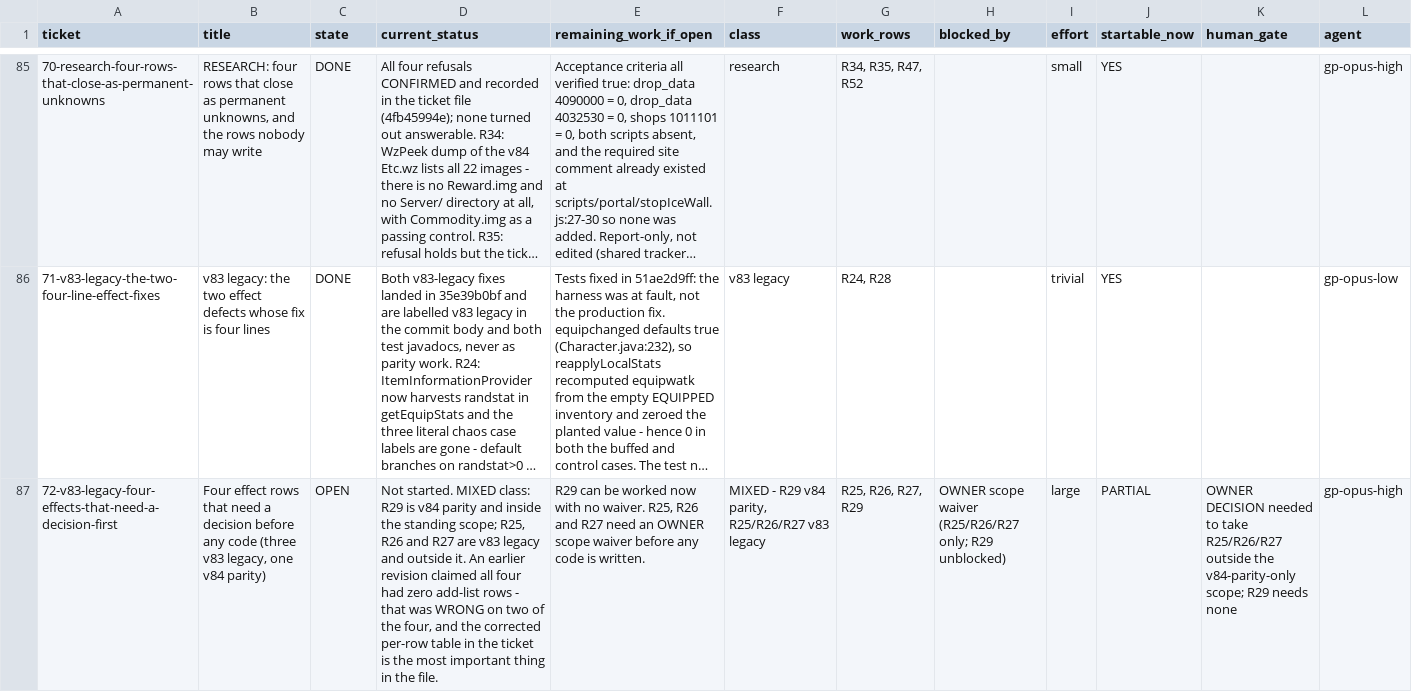
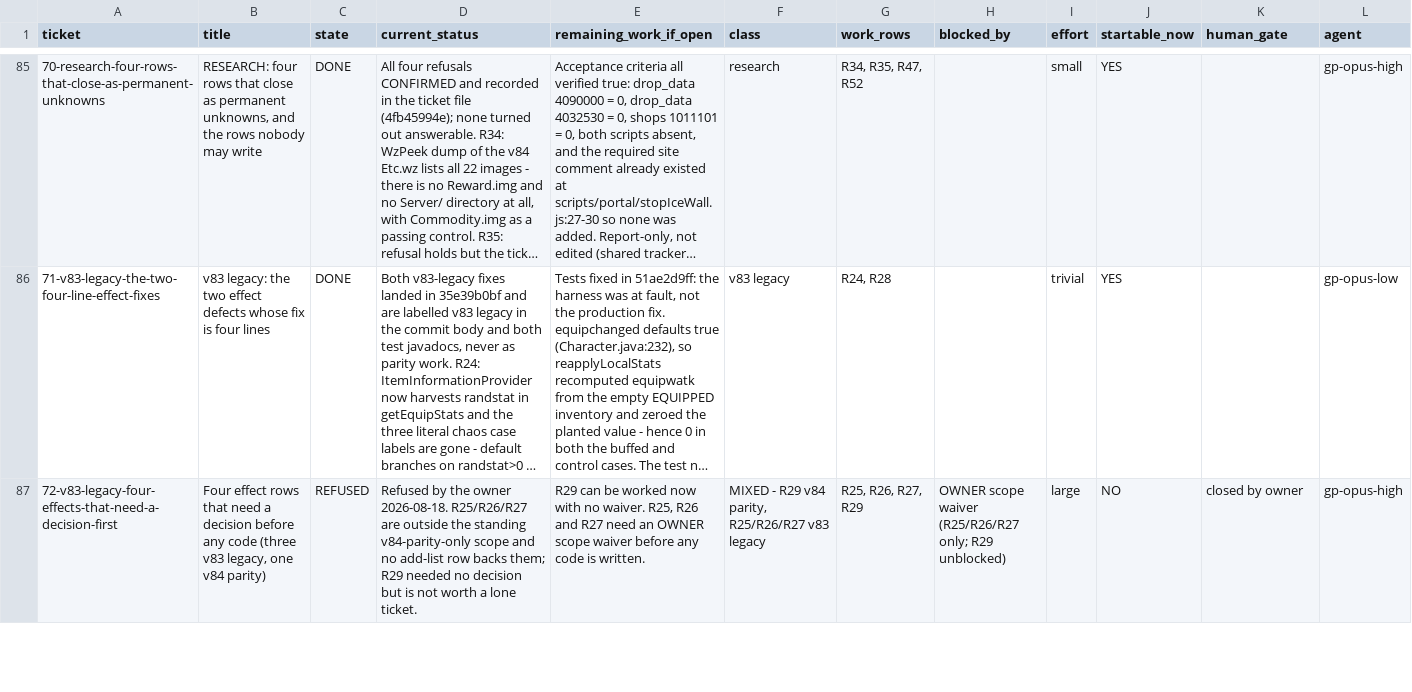
Before and after one commit to eliusupov/QuickStory, a TSV file: docs/work-plan/TICKET-LEDGER.tsv, drawn as a sheet; only a part is shown, gaps mark what is left out; long unchanged cells end in …; the diff covers the shown part only; the diff names each change by its address in the sheet, - before the commit and + after, or states it on an @@ line.

```diff
--- a/docs/work-plan/TICKET-LEDGER.tsv
+++ b/docs/work-plan/TICKET-LEDGER.tsv
-C87 (state): OPEN
+C87 (state): REFUSED
-D87 (current_status): Not started. MIXED class: R29 is v84 parity and inside the standing scope; R25, R26 and R27 are v83 legacy and outside it. An earlier revision claimed all four had zero add-list rows - that was WRONG on two of the four, and the corrected per-row table in the ticket is the most important thing in the file.
+D87 (current_status): Refused by the owner 2026-08-18. R25/R26/R27 are outside the standing v84-parity-only scope and no add-list row backs them; R29 needed no decision but is not worth a lone ticket.
-J87 (startable_now): PARTIAL
+J87 (startable_now): NO
-K87 (human_gate): OWNER DECISION needed to take R25/R26/R27 outside the v84-parity-only scope; R29 needs none
+K87 (human_gate): closed by owner
```
Also changed, not shown: 6 edited cells elsewhere in this file.
